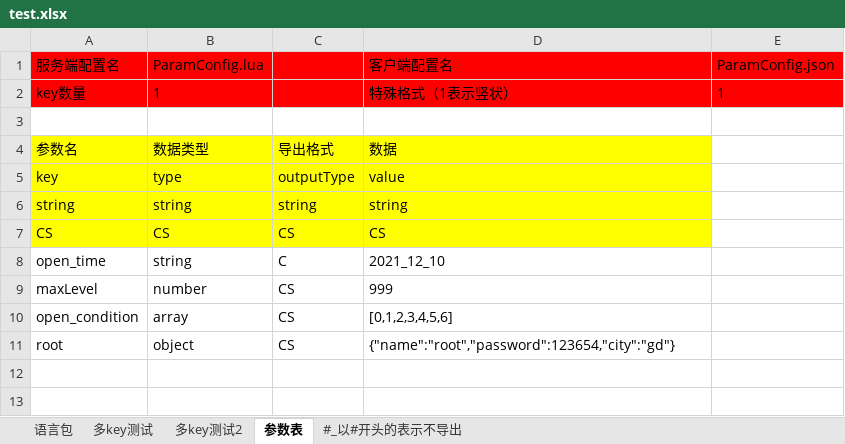
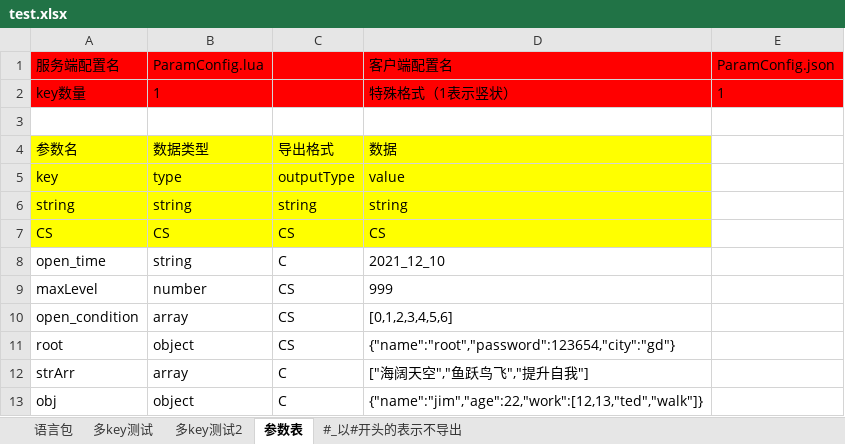
Before and after one commit to zhengpj95/work_pro_tools, an Excel workbook: excel2json/test.xlsx, sheet 参数表, drawn as a sheet; values as stored, in another font and other column widths than the file's, no borders; the diff names each change by its address in the sheet, - before the commit and + after, or states it on an @@ line.

```diff
--- a/excel2json/test.xlsx (sheet 参数表)
+++ b/excel2json/test.xlsx (sheet 参数表)
+row 12: strArr | array | C | ["海阔天空","鱼跃鸟飞","提升自我"]
+row 13: obj | object | C | {"name":"jim","age":22,"work":[12,13,"ted","walk"]}
```
Also changed, not shown: sheet #_以#开头的表示不导出, charts or pictures, 2 other files.
